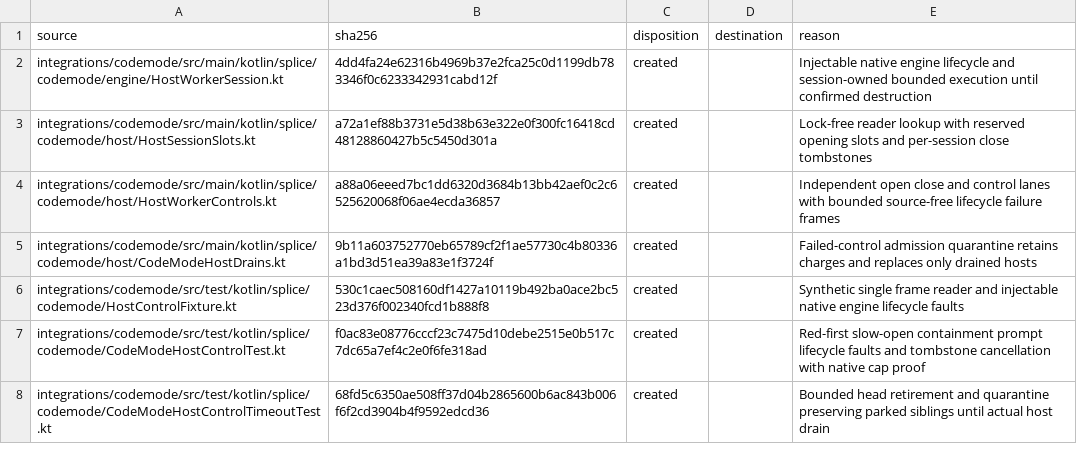
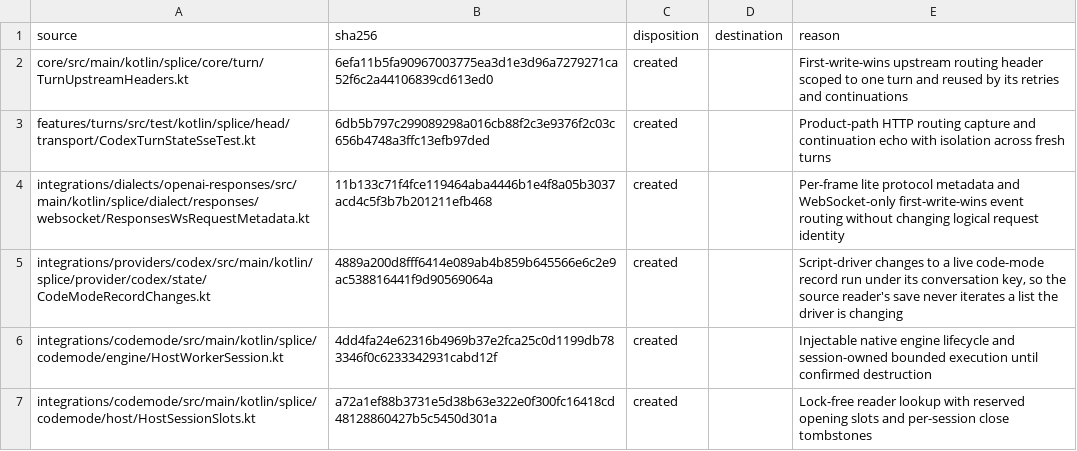
Before and after one commit to torad-labs/splice, a TSV file: .dev/restructure/capabilities.tsv, drawn as a sheet; only a part is shown; the shorter side is filled out with more unchanged rows.

Commit message:
fix(codex): account for new routing and record-change capabilities

```diff
--- a/.dev/restructure/capabilities.tsv
+++ b/.dev/restructure/capabilities.tsv
@@ -1,2 +1,6 @@
 source	sha256	disposition	destination	reason
+core/src/main/kotlin/splice/core/turn/TurnUpstreamHeaders.kt	6efa11b5fa90967003775ea3d1e3d96a7279271ca52f6c2a44106839cd613ed0	created		First-write-wins upstream routing header scoped to one turn and reused by its retries and continuations
+features/turns/src/test/kotlin/splice/head/transport/CodexTurnStateSseTest.kt	6db5b797c299089298a016cb88f2c3e9376f2c03c656b4748a3ffc13efb97ded	created		Product-path HTTP routing capture and continuation echo with isolation across fresh turns
+integrations/dialects/openai-responses/src/main/kotlin/splice/dialect/responses/websocket/ResponsesWsRequestMetadata.kt	11b133c71f4fce119464aba4446b1e4f8a05b3037acd4c5f3b7b201211efb468	created		Per-frame lite protocol metadata and WebSocket-only first-write-wins event routing without changing logical request identity
+integrations/providers/codex/src/main/kotlin/splice/provider/codex/state/CodeModeRecordChanges.kt	4889a200d8fff6414e089ab4b859b645566e6c2e9ac538816441f9d90569064a	created		Script-driver changes to a live code-mode record run under its conversation key, so the source reader's save never iterates a list the driver is changing
 integrations/codemode/src/main/kotlin/splice/codemode/engine/HostWorkerSession.kt	4dd4fa24e62316b4969b37e2fca25c0d1199db783346f0c6233342931cabd12f	created		Injectable native engine lifecycle and session-owned bounded execution until confirmed destruction
```
